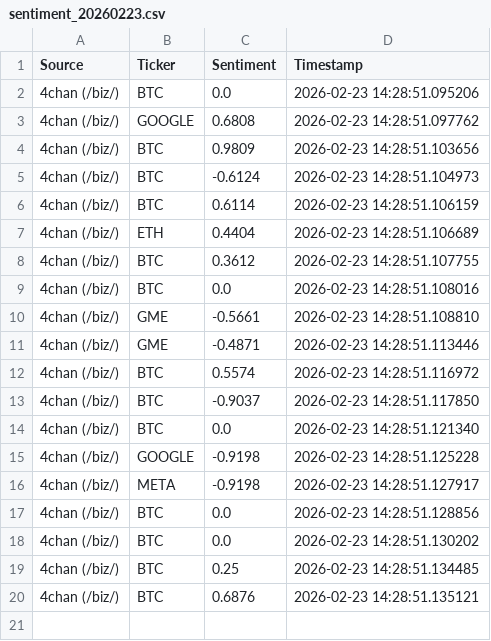
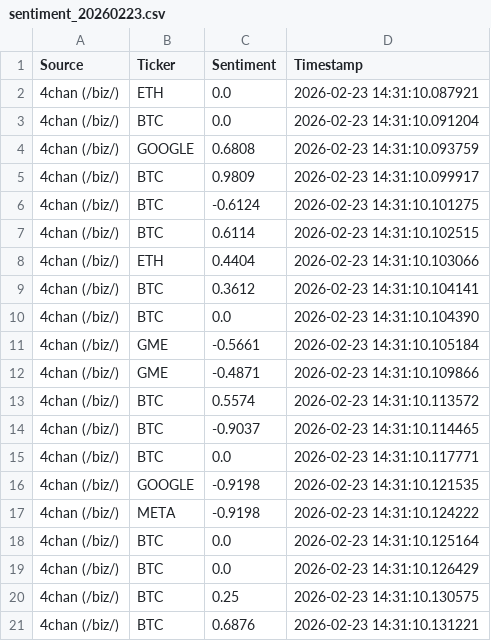
Before and after one commit to SLENDERX900/PYLearn, a CSV file: sentiment_20260223.csv, drawn as a sheet.

```diff
--- a/sentiment_20260223.csv
+++ b/sentiment_20260223.csv
@@ -1,20 +1,21 @@
 Source,Ticker,Sentiment,Timestamp
-4chan (/biz/),BTC,0.0,2026-02-23 14:28:51.095206
-4chan (/biz/),GOOGLE,0.6808,2026-02-23 14:28:51.097762
-4chan (/biz/),BTC,0.9809,2026-02-23 14:28:51.103656
-4chan (/biz/),BTC,-0.6124,2026-02-23 14:28:51.104973
-4chan (/biz/),BTC,0.6114,2026-02-23 14:28:51.106159
-4chan (/biz/),ETH,0.4404,2026-02-23 14:28:51.106689
-4chan (/biz/),BTC,0.3612,2026-02-23 14:28:51.107755
-4chan (/biz/),BTC,0.0,2026-02-23 14:28:51.108016
-4chan (/biz/),GME,-0.5661,2026-02-23 14:28:51.108810
-4chan (/biz/),GME,-0.4871,2026-02-23 14:28:51.113446
-4chan (/biz/),BTC,0.5574,2026-02-23 14:28:51.116972
-4chan (/biz/),BTC,-0.9037,2026-02-23 14:28:51.117850
-4chan (/biz/),BTC,0.0,2026-02-23 14:28:51.121340
-4chan (/biz/),GOOGLE,-0.9198,2026-02-23 14:28:51.125228
-4chan (/biz/),META,-0.9198,2026-02-23 14:28:51.127917
-4chan (/biz/),BTC,0.0,2026-02-23 14:28:51.128856
-4chan (/biz/),BTC,0.0,2026-02-23 14:28:51.130202
-4chan (/biz/),BTC,0.25,2026-02-23 14:28:51.134485
-4chan (/biz/),BTC,0.6876,2026-02-23 14:28:51.135121
+4chan (/biz/),ETH,0.0,2026-02-23 14:31:10.087921
+4chan (/biz/),BTC,0.0,2026-02-23 14:31:10.091204
+4chan (/biz/),GOOGLE,0.6808,2026-02-23 14:31:10.093759
+4chan (/biz/),BTC,0.9809,2026-02-23 14:31:10.099917
+4chan (/biz/),BTC,-0.6124,2026-02-23 14:31:10.101275
+4chan (/biz/),BTC,0.6114,2026-02-23 14:31:10.102515
+4chan (/biz/),ETH,0.4404,2026-02-23 14:31:10.103066
+4chan (/biz/),BTC,0.3612,2026-02-23 14:31:10.104141
+4chan (/biz/),BTC,0.0,2026-02-23 14:31:10.104390
+4chan (/biz/),GME,-0.5661,2026-02-23 14:31:10.105184
+4chan (/biz/),GME,-0.4871,2026-02-23 14:31:10.109866
+4chan (/biz/),BTC,0.5574,2026-02-23 14:31:10.113572
+4chan (/biz/),BTC,-0.9037,2026-02-23 14:31:10.114465
+4chan (/biz/),BTC,0.0,2026-02-23 14:31:10.117771
+4chan (/biz/),GOOGLE,-0.9198,2026-02-23 14:31:10.121535
+4chan (/biz/),META,-0.9198,2026-02-23 14:31:10.124222
+4chan (/biz/),BTC,0.0,2026-02-23 14:31:10.125164
+4chan (/biz/),BTC,0.0,2026-02-23 14:31:10.126429
+4chan (/biz/),BTC,0.25,2026-02-23 14:31:10.130575
+4chan (/biz/),BTC,0.6876,2026-02-23 14:31:10.131221
```
